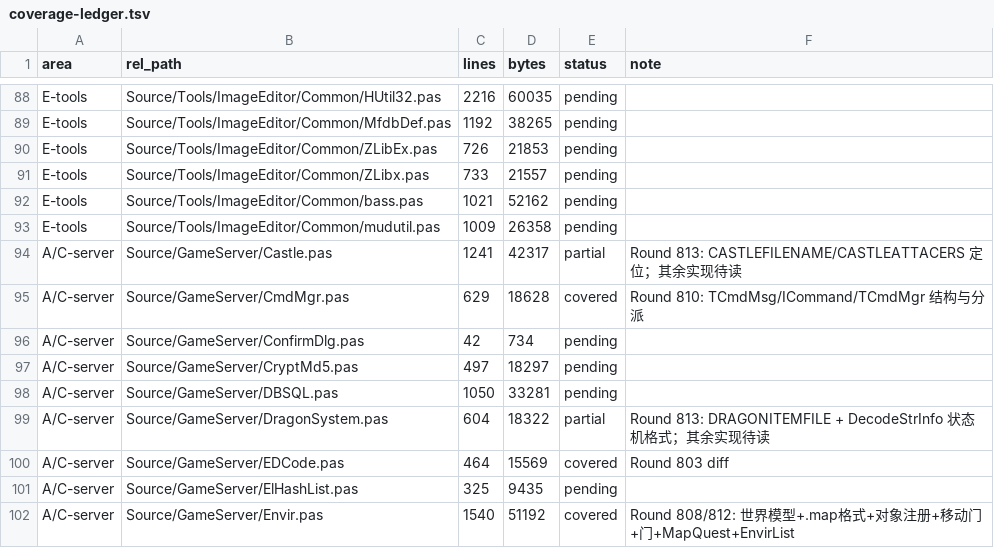
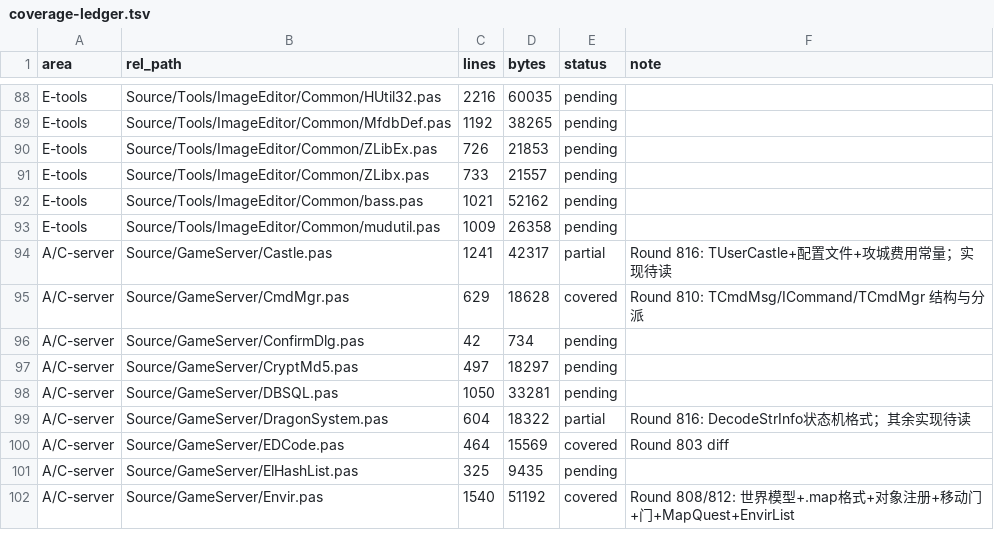
Before and after one commit to iamcheyan/Mir3-Research, a TSV file: docs/source-vs-reverse/coverage-ledger.tsv, drawn as a sheet; only a part is shown, gaps mark what is left out; the diff covers the shown part only.

```diff
--- a/docs/source-vs-reverse/coverage-ledger.tsv
+++ b/docs/source-vs-reverse/coverage-ledger.tsv
@@ -93,3 +93,3 @@ E-tools	Source/Tools/ImageEditor/Common/bass.pas	1021	52162	pending
 E-tools	Source/Tools/ImageEditor/Common/mudutil.pas	1009	26358	pending	
-A/C-server	Source/GameServer/Castle.pas	1241	42317	partial	Round 813: CASTLEFILENAME/CASTLEATTACERS 定位；其余实现待读
+A/C-server	Source/GameServer/Castle.pas	1241	42317	partial	Round 816: TUserCastle+配置文件+攻城费用常量；实现待读
 A/C-server	Source/GameServer/CmdMgr.pas	629	18628	covered	Round 810: TCmdMsg/ICommand/TCmdMgr 结构与分派
@@ -98,3 +98,3 @@ A/C-server	Source/GameServer/CryptMd5.pas	497	18297	pending
 A/C-server	Source/GameServer/DBSQL.pas	1050	33281	pending	
-A/C-server	Source/GameServer/DragonSystem.pas	604	18322	partial	Round 813: DRAGONITEMFILE + DecodeStrInfo 状态机格式；其余实现待读
+A/C-server	Source/GameServer/DragonSystem.pas	604	18322	partial	Round 816: DecodeStrInfo状态机格式；其余实现待读
 A/C-server	Source/GameServer/EDCode.pas	464	15569	covered	Round 803 diff
```
Also changed, not shown: 10 edited cells elsewhere in this file, 2 other files.
